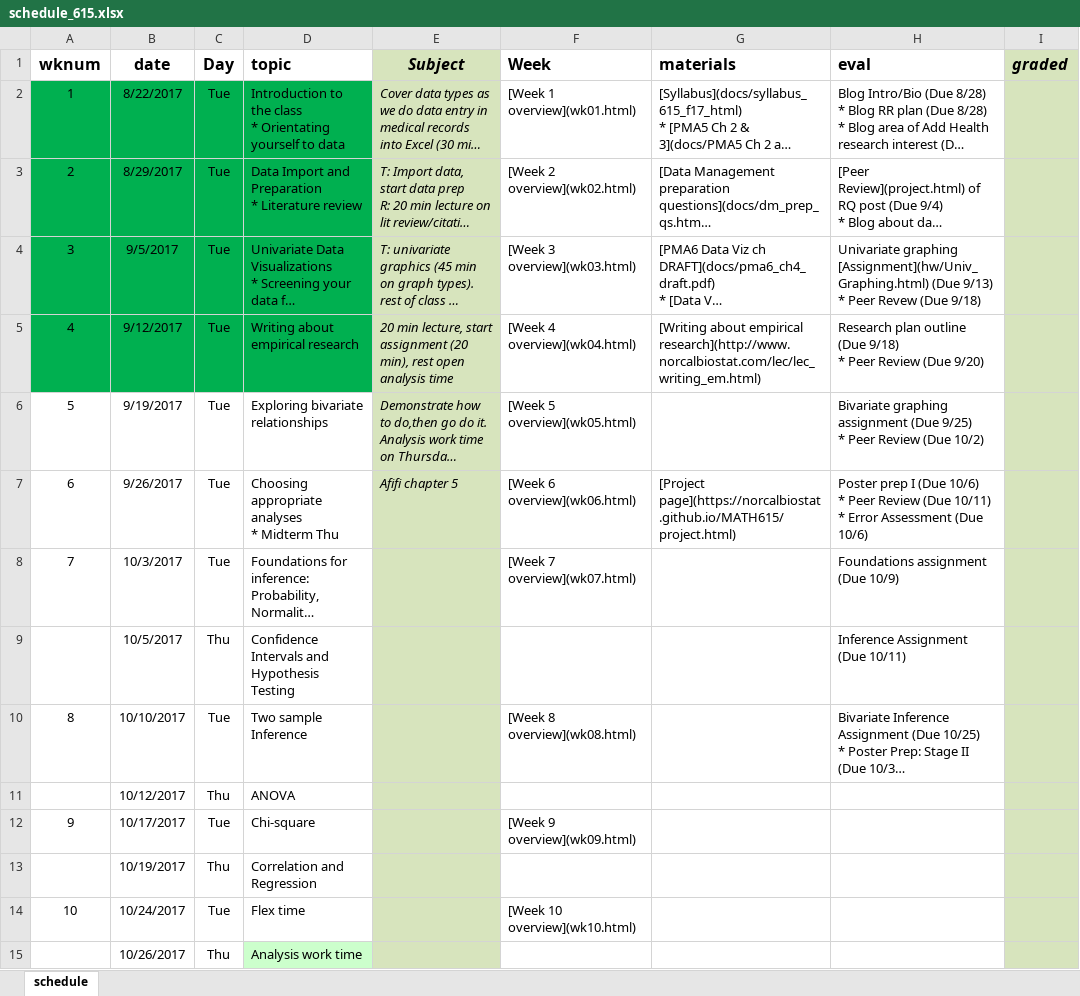
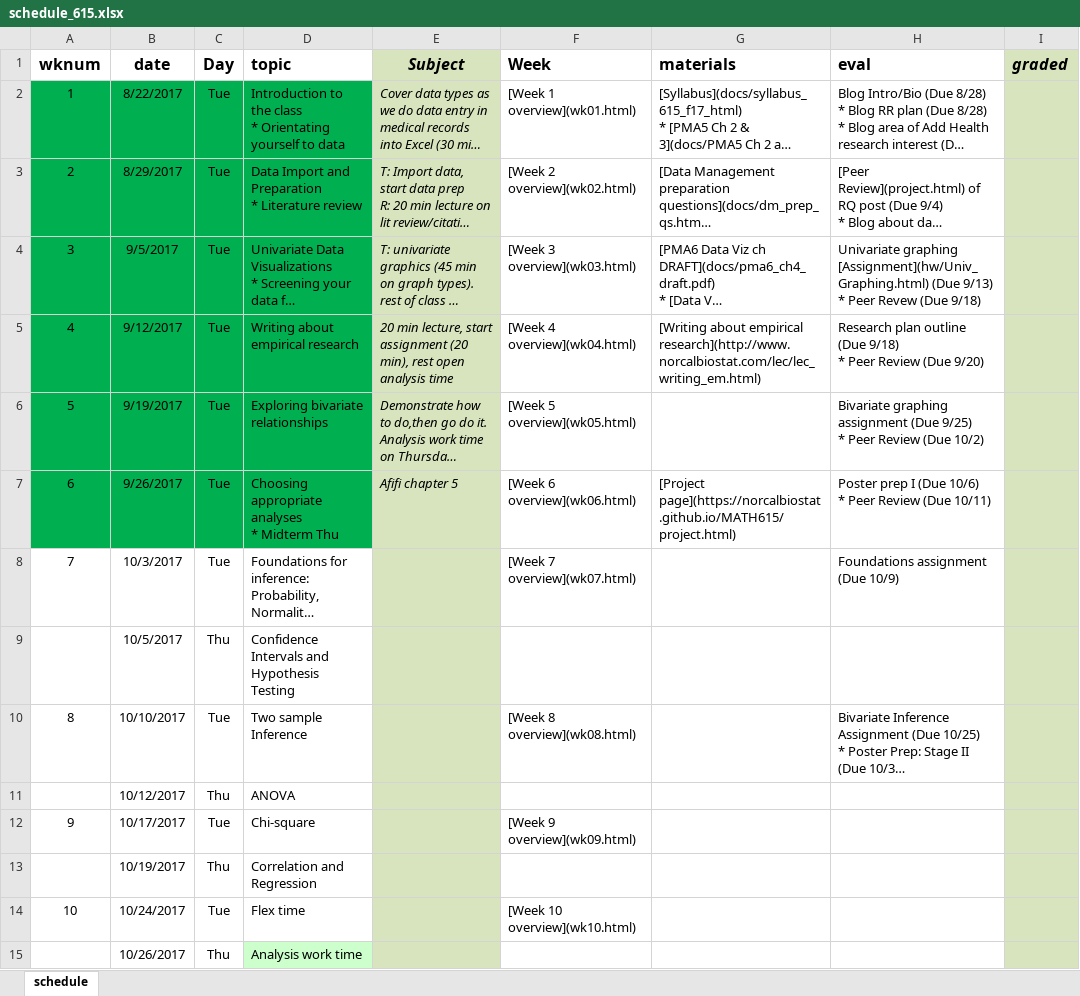
Before and after one commit to norcalbiostat/MATH615_F19_old, an Excel workbook: schedule_615.xlsx, sheet schedule, drawn as a sheet; only a part is shown; long unchanged cells end in …; values as stored, in another font and other column widths than the file's, no borders; ↵ is a line break in a cell; the diff names each change by its address in the sheet, - before the commit and + after, or states it on an @@ line.

```diff
--- a/schedule_615.xlsx (sheet schedule)
+++ b/schedule_615.xlsx (sheet schedule)
-A6:D7 fill: none
+A6:D7 fill: #00B050
-H7 (eval): …(Due 10/11) ↵ * Error Assessment (Due 10/6)
+H7 (eval): …(Due 10/11)
-H9 (eval): Inference Assignment (Due 10/11)
+H9 (eval): (empty)
```
Also changed, not shown: 5 other files.
